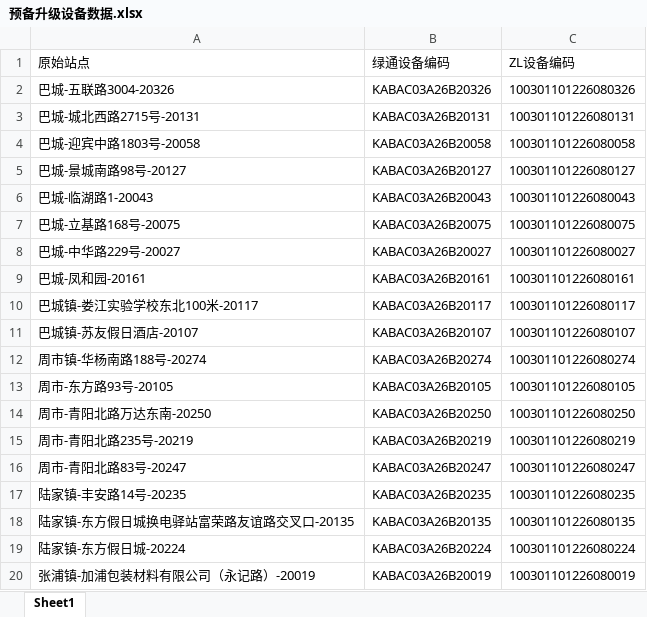
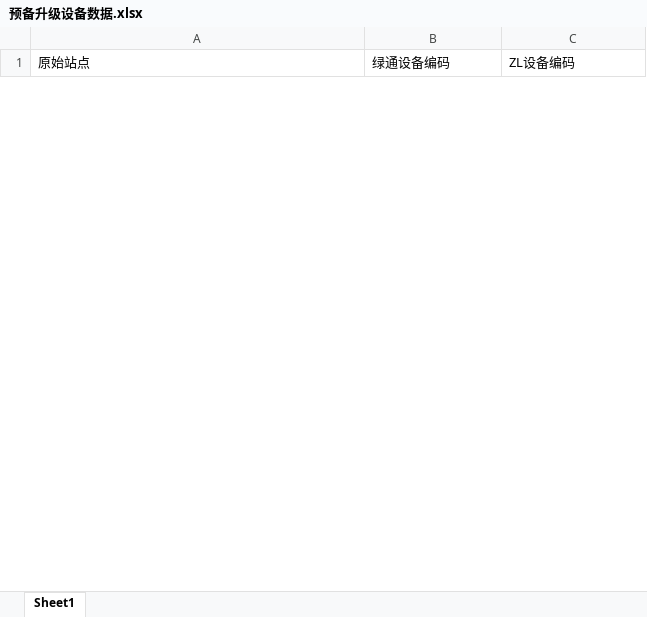
Before and after one commit to fsavsv/test01, an Excel workbook: 输出/预备升级设备数据.xlsx, sheet Sheet1, drawn as a sheet; only a part is shown; values as stored, in another font and other column widths than the file's, no borders; charts and pictures not drawn; removed rows and columns are numbered as before the commit, all else as after; the diff covers the shown part only; the diff names each change by its address in the sheet, - before the commit and + after, or states it on an @@ line.

```diff
--- a/输出/预备升级设备数据.xlsx (sheet Sheet1)
+++ b/输出/预备升级设备数据.xlsx (sheet Sheet1)
-row 2: 巴城-五联路3004-20326 | KABAC03A26B20326 | 100301101226080326
-row 3: 巴城-城北西路2715号-20131 | KABAC03A26B20131 | 100301101226080131
-row 4: 巴城-迎宾中路1803号-20058 | KABAC03A26B20058 | 100301101226080058
-row 5: 巴城-景城南路98号-20127 | KABAC03A26B20127 | 100301101226080127
-row 6: 巴城-临湖路1-20043 | KABAC03A26B20043 | 100301101226080043
-row 7: 巴城-立基路168号-20075 | KABAC03A26B20075 | 100301101226080075
-row 8: 巴城-中华路229号-20027 | KABAC03A26B20027 | 100301101226080027
-row 9: 巴城-凤和园-20161 | KABAC03A26B20161 | 100301101226080161
-row 10: 巴城镇-娄江实验学校东北100米-20117 | KABAC03A26B20117 | 100301101226080117
-row 11: 巴城镇-苏友假日酒店-20107 | KABAC03A26B20107 | 100301101226080107
-row 12: 周市镇-华杨南路188号-20274 | KABAC03A26B20274 | 100301101226080274
-row 13: 周市-东方路93号-20105 | KABAC03A26B20105 | 100301101226080105
-row 14: 周市-青阳北路万达东南-20250 | KABAC03A26B20250 | 100301101226080250
-row 15: 周市-青阳北路235号-20219 | KABAC03A26B20219 | 100301101226080219
-row 16: 周市-青阳北路83号-20247 | KABAC03A26B20247 | 100301101226080247
-row 17: 陆家镇-丰安路14号-20235 | KABAC03A26B20235 | 100301101226080235
-row 18: 陆家镇-东方假日城换电驿站富荣路友谊路交叉口-20135 | KABAC03A26B20135 | 100301101226080135
-row 19: 陆家镇-东方假日城-20224 | KABAC03A26B20224 | 100301101226080224
-row 20: 张浦镇-加浦包装材料有限公司（永记路）-20019 | KABAC03A26B20019 | 100301101226080019
```
Also changed, not shown: 43 added rows and 14 removed rows elsewhere in this sheet, charts or pictures, 原始数据.xlsx, 输出/目标设备升级文件.xlsx, 2 other files.
